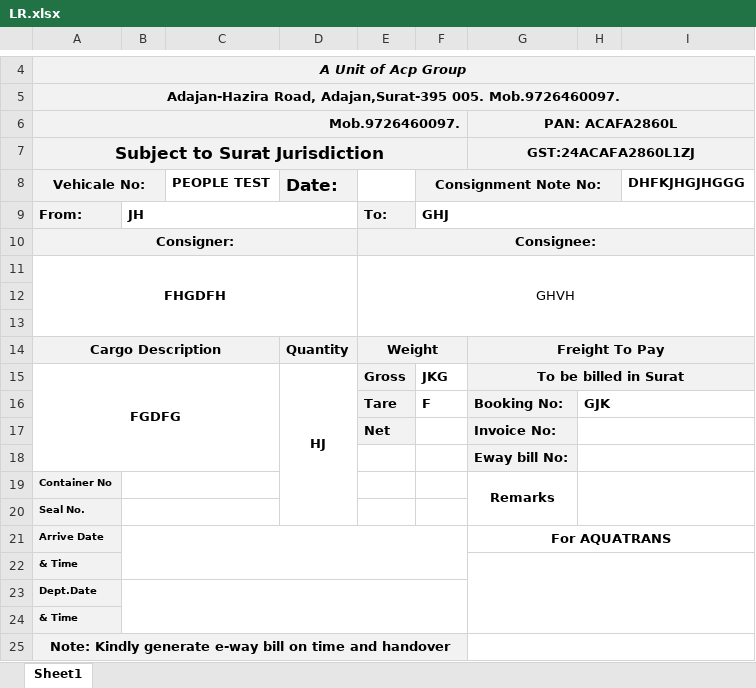
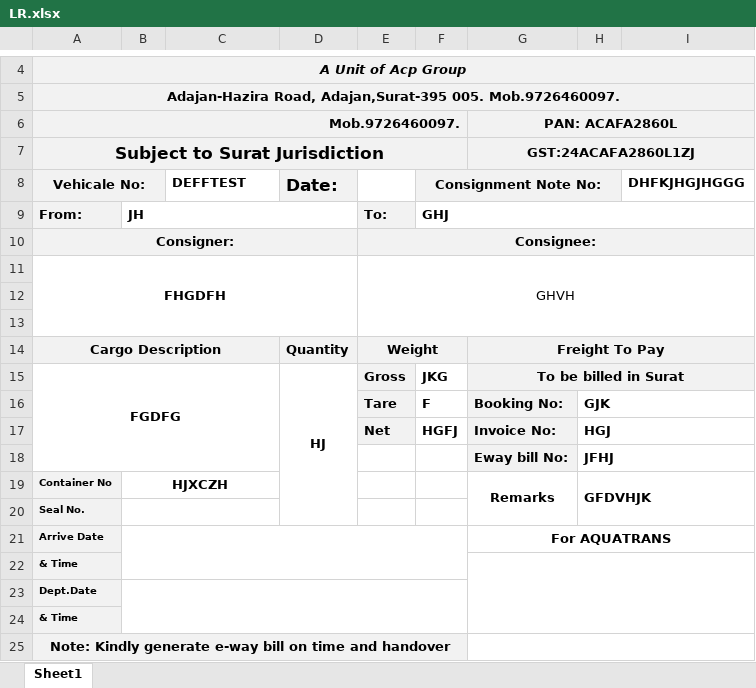
Before and after one commit to Darkherosteve/aquatrans, an Excel workbook: ExcelSheets/LR.xlsx, sheet Sheet1, drawn as a sheet; only a part is shown, gaps mark what is left out; values as stored, in another font and other column widths than the file's, no borders; the diff names each change by its address in the sheet, - before the commit and + after, or states it on an @@ line.

```diff
--- a/ExcelSheets/LR.xlsx (sheet Sheet1)
+++ b/ExcelSheets/LR.xlsx (sheet Sheet1)
-C8: PEOPLE TEST
+C8: DEFFTEST
-F17: (empty)
+F17: HGFJ
-H17: (empty)
+H17: HGJ
-H18: (empty)
+H18: JFHJ
-B19: (empty)
+B19: HJXCZH
-H19: (empty)
+H19: GFDVHJK
```
Also changed, not shown: 4 other files.
